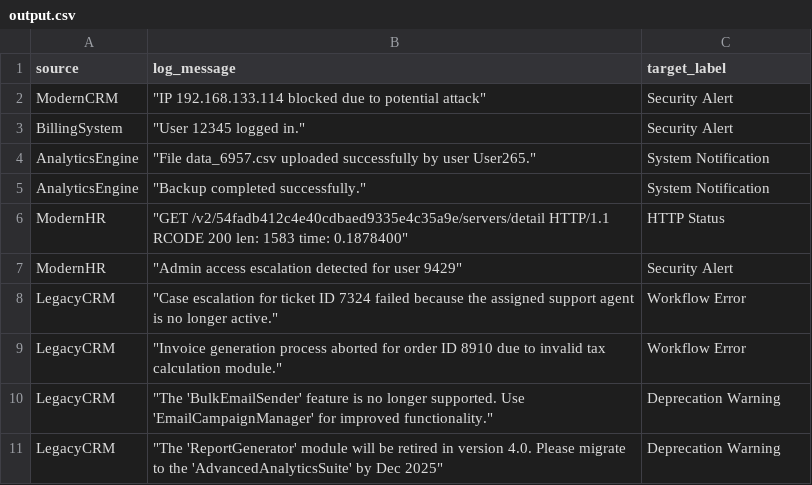
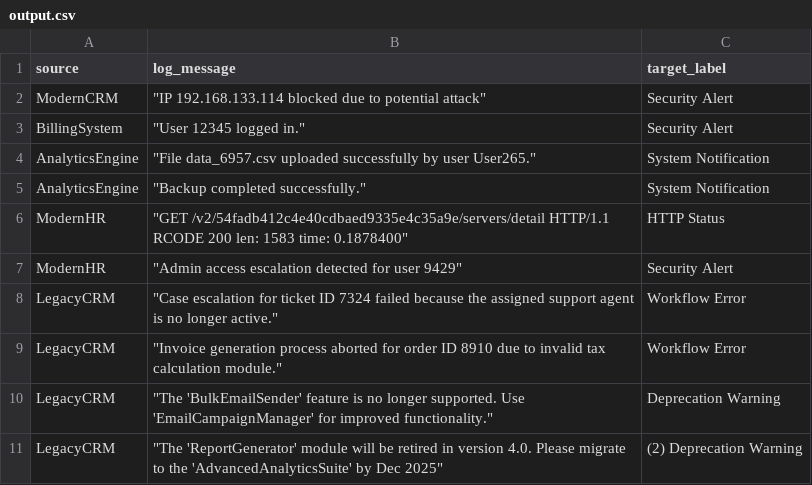
Before and after one commit to uday-kocherla/log_classification_git, a CSV file: resources/output.csv, drawn as a sheet.

```diff
--- a/resources/output.csv
+++ b/resources/output.csv
@@ -10,2 +10,2 @@ LegacyCRM," ""Invoice generation process aborted for order ID 8910 due to invali
 LegacyCRM," ""The 'BulkEmailSender' feature is no longer supported. Use 'EmailCampaignManager' for improved functionality.""", Deprecation Warning
-LegacyCRM," ""The 'ReportGenerator' module will be retired in version 4.0. Please migrate to the 'AdvancedAnalyticsSuite' by Dec 2025""", Deprecation Warning
+LegacyCRM," ""The 'ReportGenerator' module will be retired in version 4.0. Please migrate to the 'AdvancedAnalyticsSuite' by Dec 2025""", (2) Deprecation Warning
```
Also changed, not shown: 1 other file.
